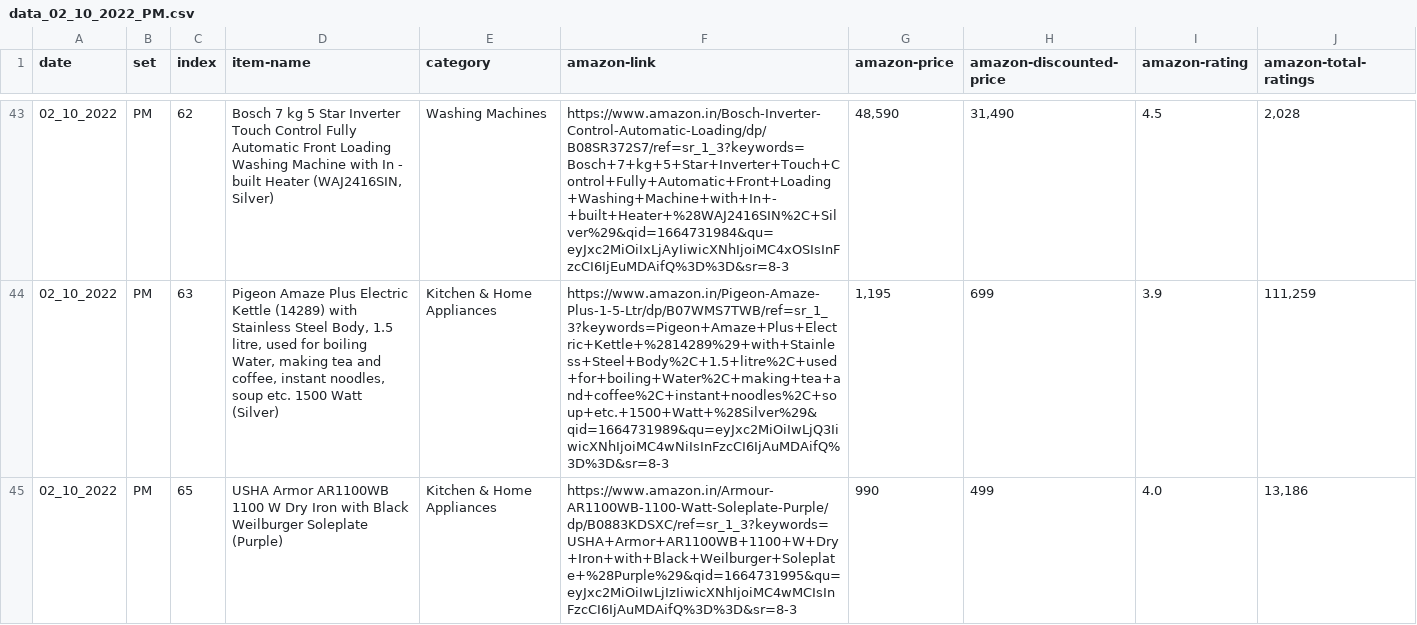
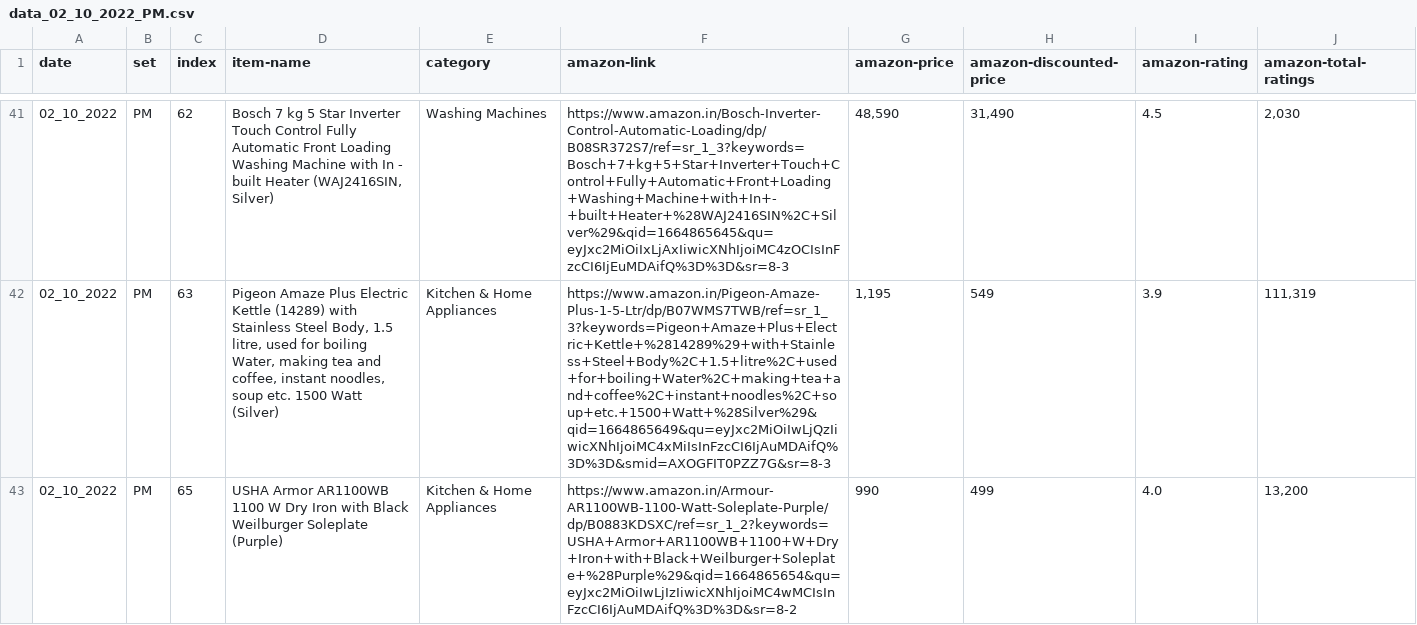
Before and after one commit to titan-slayers/CS-699-2022, a CSV file: amazon-scraping/data/data_02_10_2022_PM.csv, drawn as a sheet; only a part is shown, gaps mark what is left out; addresses are those after the commit; the diff covers the shown part only; the diff names each change by its address in the sheet, - before the commit and + after, or states it on an @@ line.

```diff
--- a/amazon-scraping/data/data_02_10_2022_PM.csv
+++ b/amazon-scraping/data/data_02_10_2022_PM.csv
-F41 (amazon-link): https://www.amazon.in/Bosch-Inverter-Control-Automatic-Loading/dp/B08SR372S7/ref=sr_1_3?keywords=Bosch+7+kg+5+Star+Inverter+Touch+Control+Fully+Automatic+Front+Loading+Washing+Machine+with+In+-+built+Heater+%28WAJ2416SIN%2C+Silver%29&qid=1664731984&qu=eyJxc2MiOiIxLjAyIiwicXNhIjoiMC4xOSIsInFzcCI6IjEuMDAifQ%3D%3D&sr=8-3
+F41 (amazon-link): https://www.amazon.in/Bosch-Inverter-Control-Automatic-Loading/dp/B08SR372S7/ref=sr_1_3?keywords=Bosch+7+kg+5+Star+Inverter+Touch+Control+Fully+Automatic+Front+Loading+Washing+Machine+with+In+-+built+Heater+%28WAJ2416SIN%2C+Silver%29&qid=1664865645&qu=eyJxc2MiOiIxLjAxIiwicXNhIjoiMC4zOCIsInFzcCI6IjEuMDAifQ%3D%3D&sr=8-3
-J41 (amazon-total-ratings): 2,028
+J41 (amazon-total-ratings): 2,030
-F42 (amazon-link): https://www.amazon.in/Pigeon-Amaze-Plus-1-5-Ltr/dp/B07WMS7TWB/ref=sr_1_3?keywords=Pigeon+Amaze+Plus+Electric+Kettle+%2814289%29+with+Stainless+Steel+Body%2C+1.5+litre%2C+used+for+boiling+Water%2C+making+tea+and+coffee%2C+instant+noodles%2C+soup+etc.+1500+Watt+%28Silver%29&qid=1664731989&qu=eyJxc2MiOiIwLjQ3IiwicXNhIjoiMC4wNiIsInFzcCI6IjAuMDAifQ%3D%3D&sr=8-3
+F42 (amazon-link): https://www.amazon.in/Pigeon-Amaze-Plus-1-5-Ltr/dp/B07WMS7TWB/ref=sr_1_3?keywords=Pigeon+Amaze+Plus+Electric+Kettle+%2814289%29+with+Stainless+Steel+Body%2C+1.5+litre%2C+used+for+boiling+Water%2C+making+tea+and+coffee%2C+instant+noodles%2C+soup+etc.+1500+Watt+%28Silver%29&qid=1664865649&qu=eyJxc2MiOiIwLjQzIiwicXNhIjoiMC4xMiIsInFzcCI6IjAuMDAifQ%3D%3D&smid=AXOGFIT0PZZ7G&sr=8-3
-H42 (amazon-discounted-price): 699
+H42 (amazon-discounted-price): 549
-J42 (amazon-total-ratings): 111,259
+J42 (amazon-total-ratings): 111,319
-F43 (amazon-link): https://www.amazon.in/Armour-AR1100WB-1100-Watt-Soleplate-Purple/dp/B0883KDSXC/ref=sr_1_3?keywords=USHA+Armor+AR1100WB+1100+W+Dry+Iron+with+Black+Weilburger+Soleplate+%28Purple%29&qid=1664731995&qu=eyJxc2MiOiIwLjIzIiwicXNhIjoiMC4wMCIsInFzcCI6IjAuMDAifQ%3D%3D&sr=8-3
+F43 (amazon-link): https://www.amazon.in/Armour-AR1100WB-1100-Watt-Soleplate-Purple/dp/B0883KDSXC/ref=sr_1_2?keywords=USHA+Armor+AR1100WB+1100+W+Dry+Iron+with+Black+Weilburger+Soleplate+%28Purple%29&qid=1664865654&qu=eyJxc2MiOiIwLjIzIiwicXNhIjoiMC4wMCIsInFzcCI6IjAuMDAifQ%3D%3D&sr=8-2
-J43 (amazon-total-ratings): 13,186
+J43 (amazon-total-ratings): 13,200
```
Also changed, not shown: 2 removed rows and 100 edited cells elsewhere in this file, amazon-scraping/data/data_02_10_2022_AM.csv, 7 other files.
